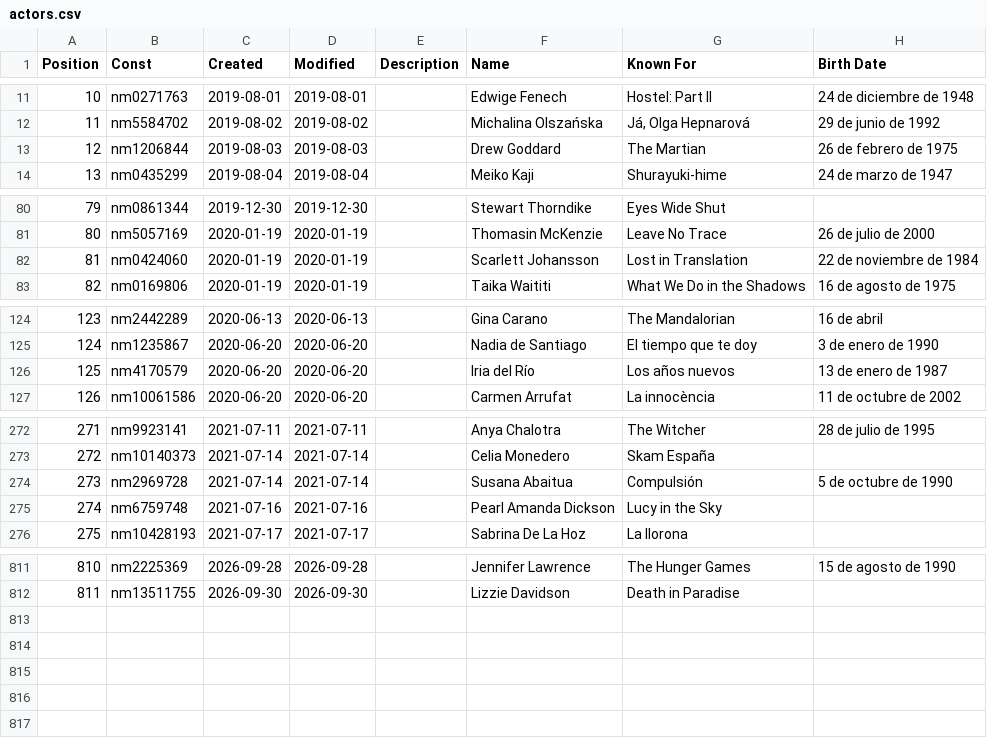
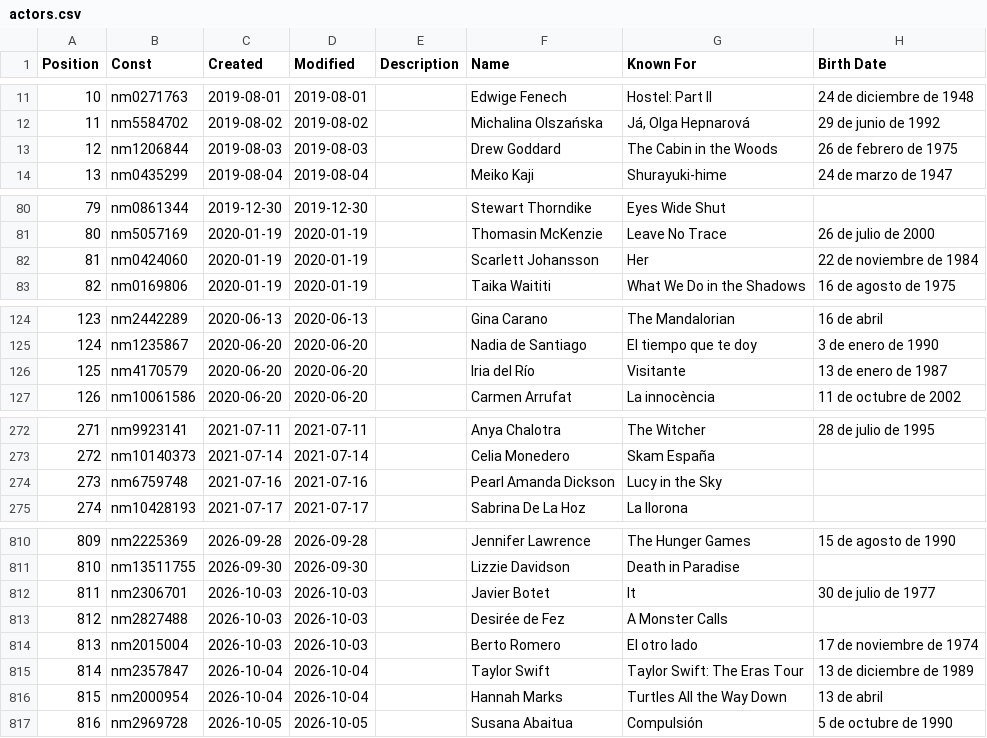
Before and after one commit to kylodead/myfilmfest, a CSV file: data/actors.csv, drawn as a sheet; only a part is shown, gaps mark what is left out; removed rows and columns are numbered as before the commit, all else as after; the diff covers the shown part only; the diff names each change by its address in the sheet, - before the commit and + after, or states it on an @@ line.

```diff
--- a/data/actors.csv
+++ b/data/actors.csv
-G13 (Known For): The Martian
+G13 (Known For): The Cabin in the Woods
-G82 (Known For): Lost in Translation
+G82 (Known For): Her
-G126 (Known For): Los años nuevos
+G126 (Known For): Visitante
-row 274: 273 | nm2969728 | 2021-07-14 | 2021-07-14 |  | Susana Abaitua | Compulsión | 5 de octubre de 1990
@@ column A (Position) renumbered between rows 274 and 811 @@
+row 812: 811 | nm2306701 | 2026-10-03 | 2026-10-03 |  | Javier Botet | It | 30 de julio de 1977
+row 813: 812 | nm2827488 | 2026-10-03 | 2026-10-03 |  | Desirée de Fez | A Monster Calls
+row 814: 813 | nm2015004 | 2026-10-03 | 2026-10-03 |  | Berto Romero | El otro lado | 17 de noviembre de 1974
+row 815: 814 | nm2357847 | 2026-10-04 | 2026-10-04 |  | Taylor Swift | Taylor Swift: The Eras Tour | 13 de diciembre de 1989
+row 816: 815 | nm2000954 | 2026-10-04 | 2026-10-04 |  | Hannah Marks | Turtles All the Way Down | 13 de abril
+row 817: 816 | nm2969728 | 2026-10-05 | 2026-10-05 |  | Susana Abaitua | Compulsión | 5 de octubre de 1990
```
Also changed, not shown: 8 edited cells elsewhere in this file, data/ratings.csv, data/watchlist.csv.
